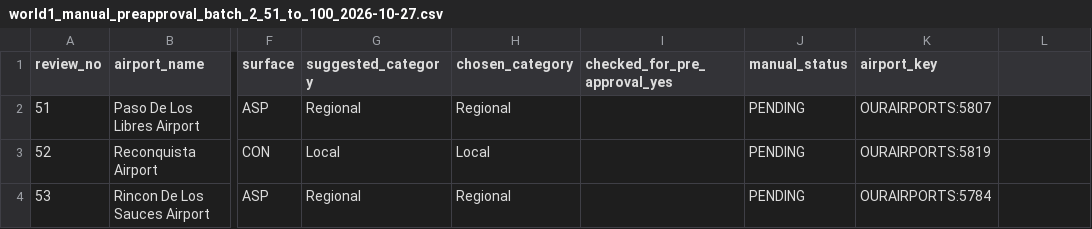
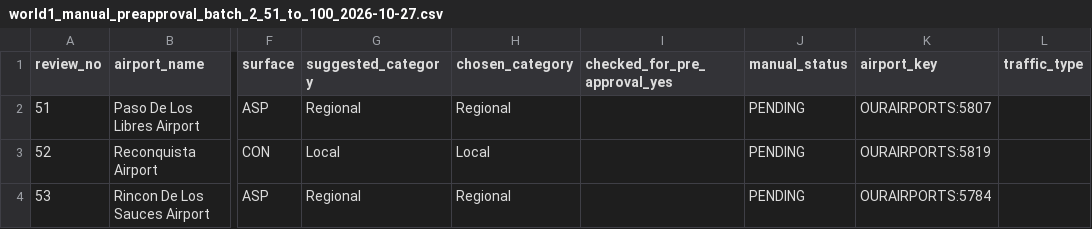
Before and after one commit to bracko87/Airlinerra, a CSV file: data/airports/startup/world1_manual_preapproval_batch_2_51_to_100_2026-10-27.csv, drawn as a sheet; only a part is shown, gaps mark what is left out; the diff names each change by its address in the sheet, - before the commit and + after, or states it on an @@ line.

Commit message:
Airlinerra: add Passenger/Cargo/Both traffic selection field to airport pre-approval checklist

```diff
--- a/data/airports/startup/world1_manual_preapproval_batch_2_51_to_100_2026-10-27.csv
+++ b/data/airports/startup/world1_manual_preapproval_batch_2_51_to_100_2026-10-27.csv
-L1: (empty)
+L1: traffic_type
```
